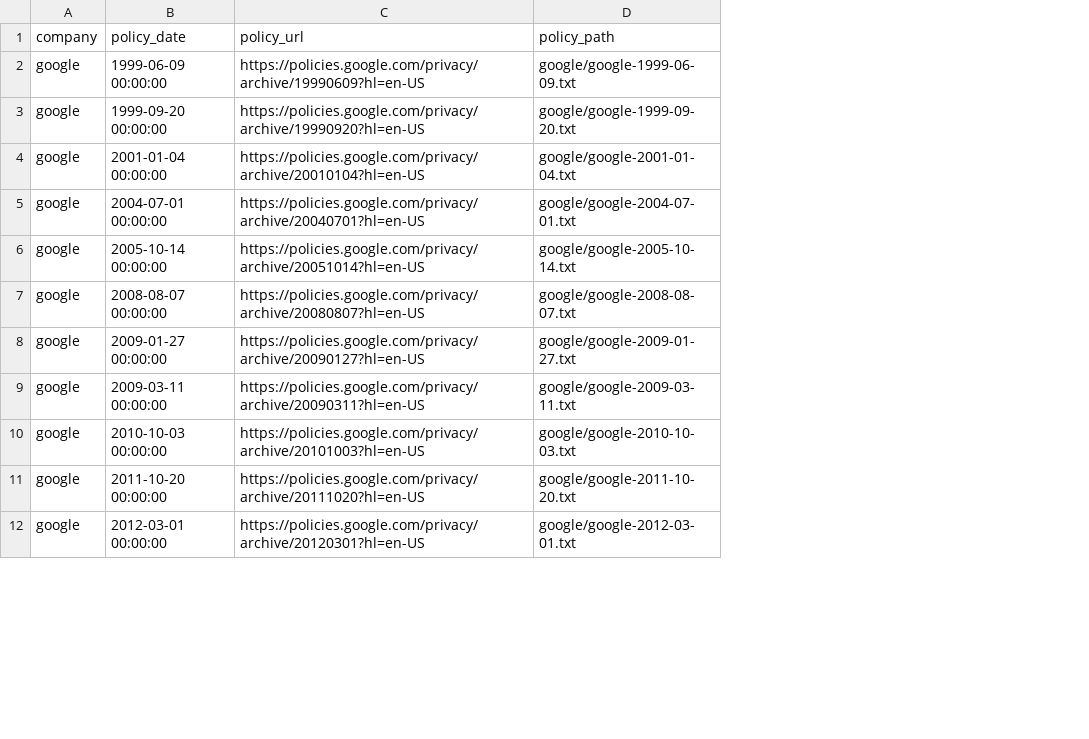
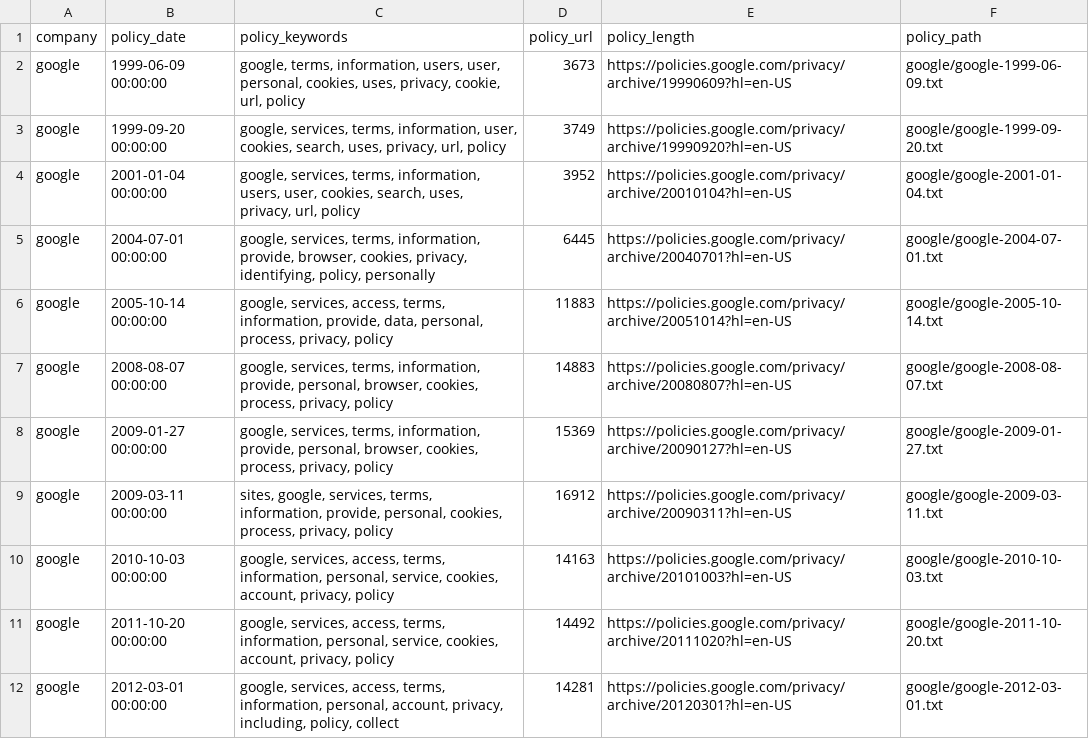
Before and after one commit to workmanjack/privacy-policies-through-time, a CSV file: privacy-policies-through-time/google-privacy-policies-index.csv, drawn as a sheet; only a part is shown; addresses are those after the commit; the diff names each change by its address in the sheet, - before the commit and + after, or states it on an @@ line.

Commit message:
regenerated google privacy policies with newspaper3k

```diff
--- a/privacy-policies-through-time/google-privacy-policies-index.csv
+++ b/privacy-policies-through-time/google-privacy-policies-index.csv
+column C (policy_keywords), rows 2-12: google, terms, information, users, user, personal, cookies, uses, privacy, cookie, url, policy | google, services, terms, information, user, cookies, search, uses, privacy, url, policy | google, services, terms, information, users, user, cookies, search, uses, privacy, url, policy | google, services, terms, information, provide, browser, cookies, privacy, identifying, policy, personally | google, services, access, terms, information, provide, data, personal, process, privacy, policy | google, services, terms, information, provide, personal, browser, cookies, process, privacy, policy | google, services, terms, information, provide, personal, browser, cookies, process, privacy, policy | sites, google, services, terms, information, provide, personal, cookies, process, privacy, policy | google, services, access, terms, information, personal, service, cookies, account, privacy, policy | google, services, access, terms, information, personal, service, cookies, account, privacy, policy | google, services, access, terms, information, personal, account, privacy, including, policy, collect
+column D (policy_url), rows 2-12: 3673 | 3749 | 3952 | 6445 | 11883 | 14883 | 15369 | 16912 | 14163 | 14492 | 14281
-E1: policy_url
+E1: policy_length
```
Also changed, not shown: 32 other files.
